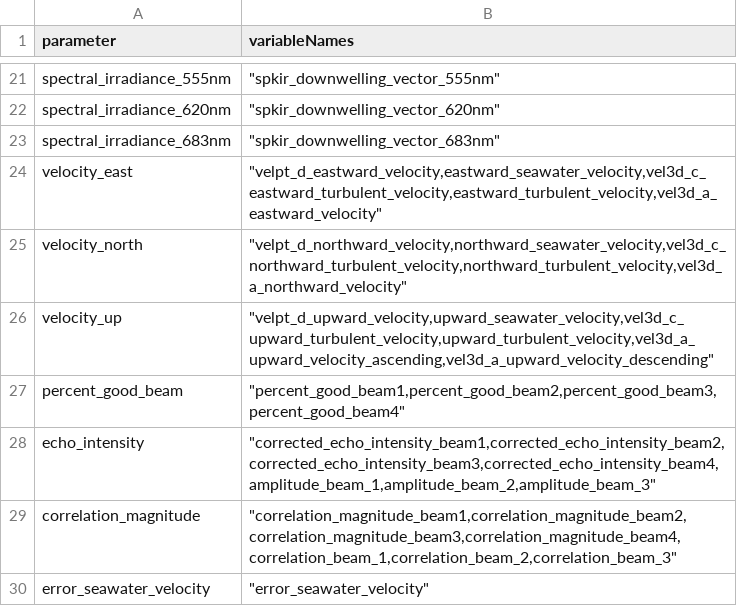
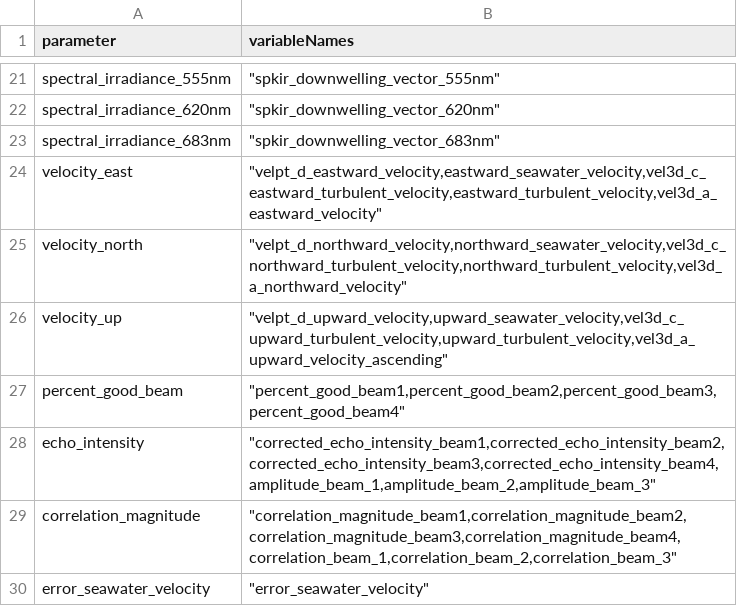
Before and after one commit to OOI-CabledArray/rca-data-tools, a CSV file: rca_data_tools/qaqc/params/variableMap.csv, drawn as a sheet; only a part is shown, gaps mark what is left out.

Commit message:
fixing typos

```diff
--- a/rca_data_tools/qaqc/params/variableMap.csv
+++ b/rca_data_tools/qaqc/params/variableMap.csv
@@ -25,3 +25,3 @@ velocity_east,"""velpt_d_eastward_velocity,eastward_seawater_velocity,vel3d_c_ea
 velocity_north,"""velpt_d_northward_velocity,northward_seawater_velocity,vel3d_c_northward_turbulent_velocity,northward_turbulent_velocity,vel3d_a_northward_velocity"""
-velocity_up,"""velpt_d_upward_velocity,upward_seawater_velocity,vel3d_c_upward_turbulent_velocity,upward_turbulent_velocity,vel3d_a_upward_velocity_ascending,vel3d_a_upward_velocity_descending"""
+velocity_up,"""velpt_d_upward_velocity,upward_seawater_velocity,vel3d_c_upward_turbulent_velocity,upward_turbulent_velocity,vel3d_a_upward_velocity_ascending"""
 percent_good_beam,"""percent_good_beam1,percent_good_beam2,percent_good_beam3,percent_good_beam4"""
```
Also changed, not shown: rca_data_tools/qaqc/params/plotParameters.csv.
